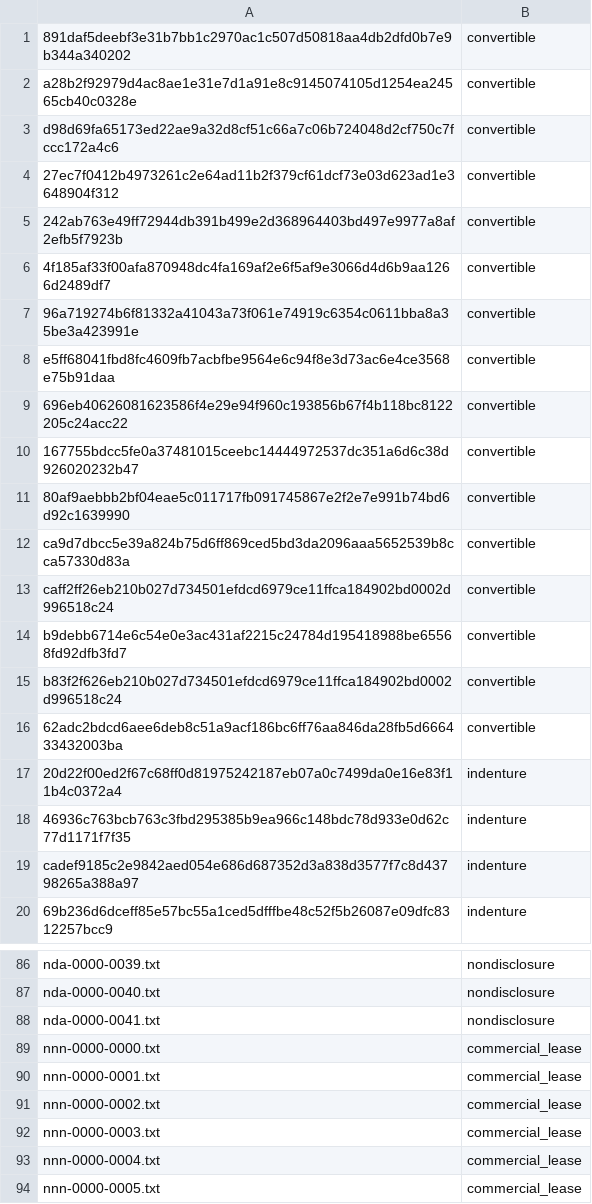
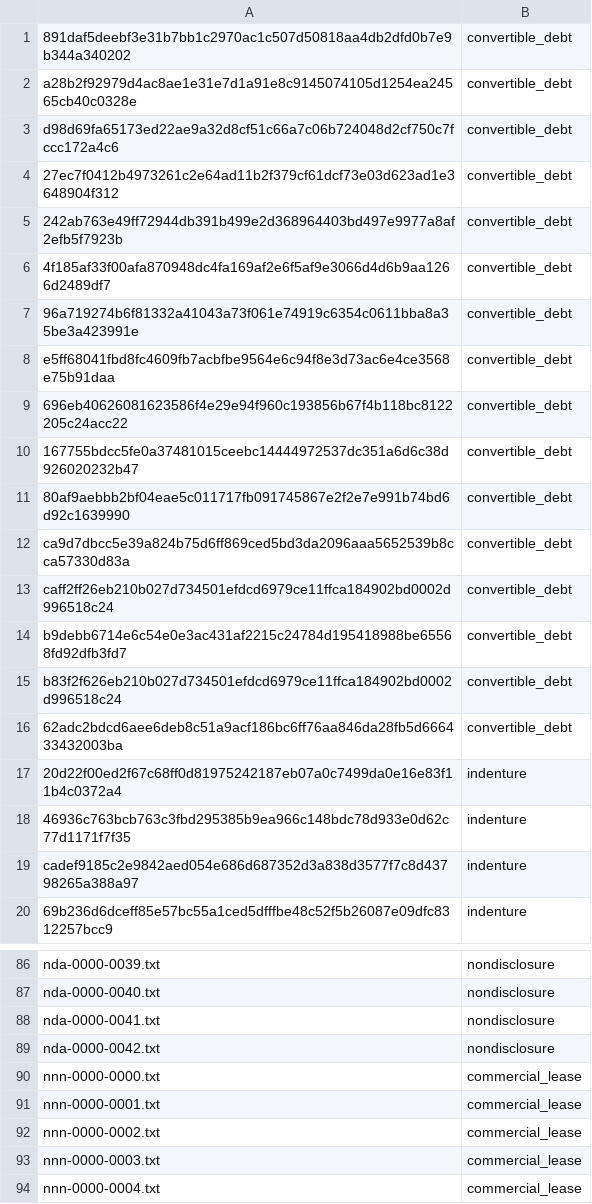
Before and after one commit to ronrlin/cw-engine, a CSV file: train/master-classifier.csv, drawn as a sheet; only a part is shown, gaps mark what is left out; the shorter side is filled out with more unchanged rows.

Commit message:
add new file to master-classifier

```diff
--- a/train/master-classifier.csv
+++ b/train/master-classifier.csv
@@ -1,17 +1,17 @@
-891daf5deebf3e31b7bb1c2970ac1c507d50818aa4db2dfd0b7e9b344a340202,convertible
-a28b2f92979d4ac8ae1e31e7d1a91e8c9145074105d1254ea24565cb40c0328e,convertible
-d98d69fa65173ed22ae9a32d8cf51c66a7c06b724048d2cf750c7fccc172a4c6,convertible
-27ec7f0412b4973261c2e64ad11b2f379cf61dcf73e03d623ad1e3648904f312,convertible
-242ab763e49ff72944db391b499e2d368964403bd497e9977a8af2efb5f7923b,convertible
-4f185af33f00afa870948dc4fa169af2e6f5af9e3066d4d6b9aa1266d2489df7,convertible
-96a719274b6f81332a41043a73f061e74919c6354c0611bba8a35be3a423991e,convertible
-e5ff68041fbd8fc4609fb7acbfbe9564e6c94f8e3d73ac6e4ce3568e75b91daa,convertible
-696eb40626081623586f4e29e94f960c193856b67f4b118bc8122205c24acc22,convertible
-167755bdcc5fe0a37481015ceebc14444972537dc351a6d6c38d926020232b47,convertible
-80af9aebbb2bf04eae5c011717fb091745867e2f2e7e991b74bd6d92c1639990,convertible
-ca9d7dbcc5e39a824b75d6ff869ced5bd3da2096aaa5652539b8cca57330d83a,convertible
-caff2ff26eb210b027d734501efdcd6979ce11ffca184902bd0002d996518c24,convertible
-b9debb6714e6c54e0e3ac431af2215c24784d195418988be65568fd92dfb3fd7,convertible
-b83f2f626eb210b027d734501efdcd6979ce11ffca184902bd0002d996518c24,convertible
-62adc2bdcd6aee6deb8c51a9acf186bc6ff76aa846da28fb5d666433432003ba,convertible
+891daf5deebf3e31b7bb1c2970ac1c507d50818aa4db2dfd0b7e9b344a340202,convertible_debt
+a28b2f92979d4ac8ae1e31e7d1a91e8c9145074105d1254ea24565cb40c0328e,convertible_debt
+d98d69fa65173ed22ae9a32d8cf51c66a7c06b724048d2cf750c7fccc172a4c6,convertible_debt
+27ec7f0412b4973261c2e64ad11b2f379cf61dcf73e03d623ad1e3648904f312,convertible_debt
+242ab763e49ff72944db391b499e2d368964403bd497e9977a8af2efb5f7923b,convertible_debt
+4f185af33f00afa870948dc4fa169af2e6f5af9e3066d4d6b9aa1266d2489df7,convertible_debt
+96a719274b6f81332a41043a73f061e74919c6354c0611bba8a35be3a423991e,convertible_debt
+e5ff68041fbd8fc4609fb7acbfbe9564e6c94f8e3d73ac6e4ce3568e75b91daa,convertible_debt
+696eb40626081623586f4e29e94f960c193856b67f4b118bc8122205c24acc22,convertible_debt
+167755bdcc5fe0a37481015ceebc14444972537dc351a6d6c38d926020232b47,convertible_debt
+80af9aebbb2bf04eae5c011717fb091745867e2f2e7e991b74bd6d92c1639990,convertible_debt
+ca9d7dbcc5e39a824b75d6ff869ced5bd3da2096aaa5652539b8cca57330d83a,convertible_debt
+caff2ff26eb210b027d734501efdcd6979ce11ffca184902bd0002d996518c24,convertible_debt
+b9debb6714e6c54e0e3ac431af2215c24784d195418988be65568fd92dfb3fd7,convertible_debt
+b83f2f626eb210b027d734501efdcd6979ce11ffca184902bd0002d996518c24,convertible_debt
+62adc2bdcd6aee6deb8c51a9acf186bc6ff76aa846da28fb5d666433432003ba,convertible_debt
 20d22f00ed2f67c68ff0d81975242187eb07a0c7499da0e16e83f11b4c0372a4,indenture
@@ -88,2 +88,3 @@ nda-0000-0040.txt,nondisclosure
 nda-0000-0041.txt,nondisclosure
+nda-0000-0042.txt,nondisclosure
 nnn-0000-0000.txt,commercial_lease
```
